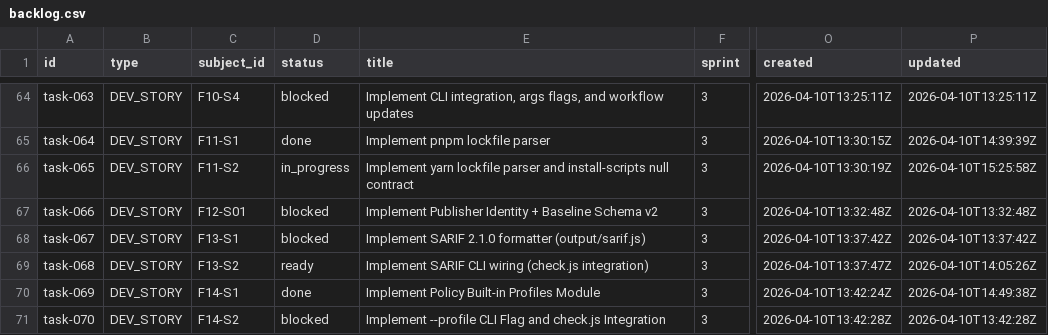
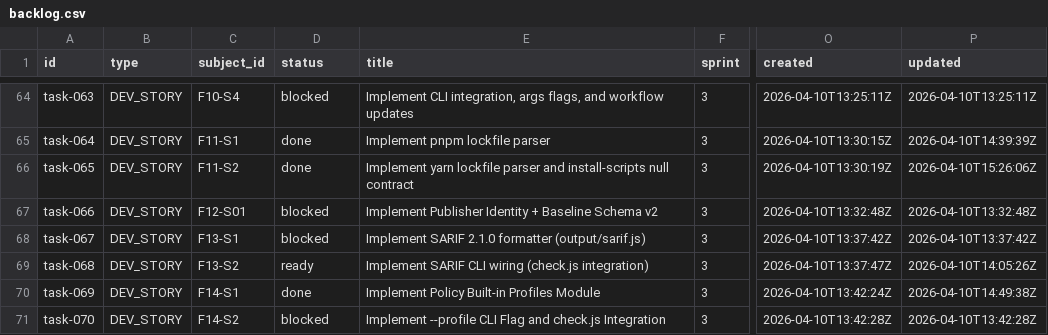
Before and after one commit to tayyabt/trustlock, a CSV file: tasks/backlog.csv, drawn as a sheet; only a part is shown, gaps mark what is left out; the diff names each change by its address in the sheet, - before the commit and + after, or states it on an @@ line.

Commit message:
task-065: mark done

```diff
--- a/tasks/backlog.csv
+++ b/tasks/backlog.csv
-D66 (status): in_progress
+D66 (status): done
-P66 (updated): 2026-04-10T15:25:58Z
+P66 (updated): 2026-04-10T15:26:06Z
```
Also changed, not shown: 1 other file.
